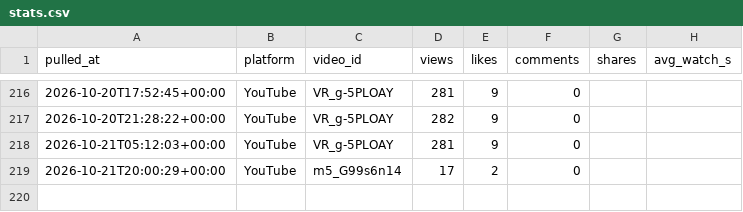
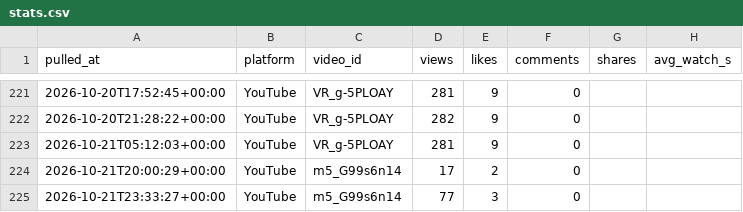
Before and after one commit to Akshay-ALLAM/mapfacto-studio, a CSV file: data/stats.csv, drawn as a sheet; only a part is shown, gaps mark what is left out; the diff covers the shown part only; the diff names each change by its address in the sheet, - before the commit and + after, or states it on an @@ line.

```diff
--- a/data/stats.csv
+++ b/data/stats.csv
+row 225: 2026-10-21T23:33:27+00:00 | YouTube | m5_G99s6n14 | 77 | 3 | 0
```
Also changed, not shown: 5 added rows elsewhere in this file, data/pulls.csv, 1 other file.
